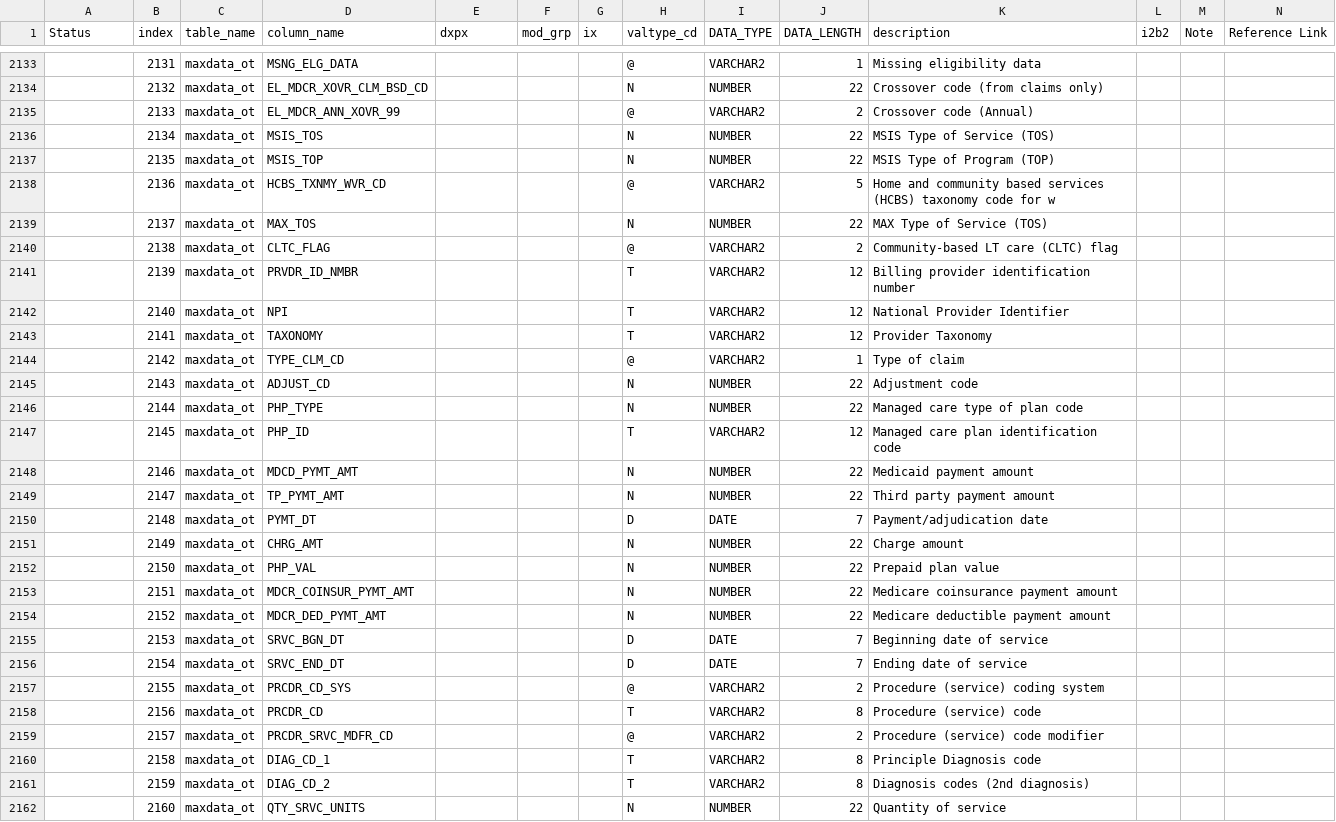
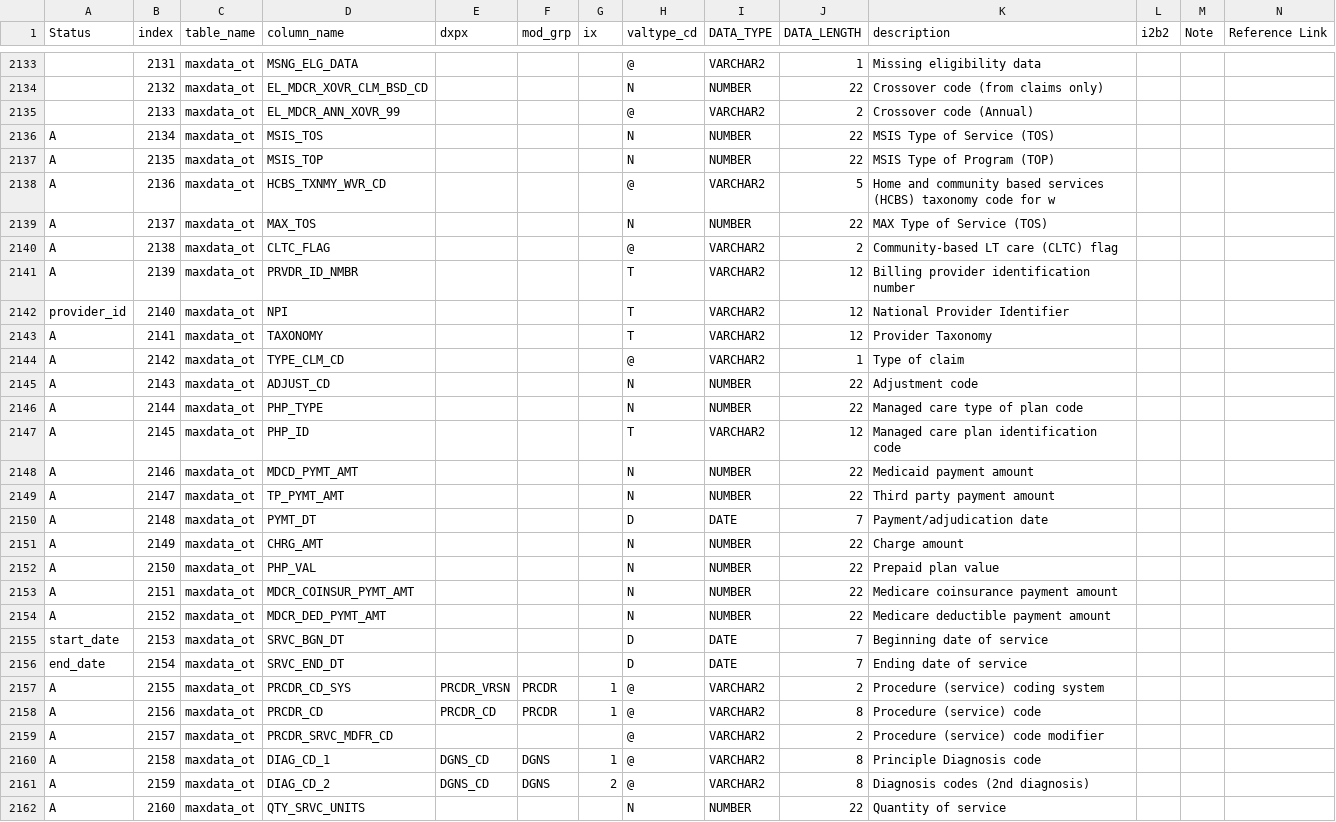
Before and after one commit to kumc-bmi/grouse, a CSV file: etl_i2b2/metadata/active_columns.csv, drawn as a sheet; only a part is shown, gaps mark what is left out; the diff covers the shown part only; the diff names each change by its address in the sheet, - before the commit and + after, or states it on an @@ line.

Commit message:
MAXDATA_OT: active columns, esp PX, DX

```diff
--- a/etl_i2b2/metadata/active_columns.csv
+++ b/etl_i2b2/metadata/active_columns.csv
-A2136:A2141 (Status): (empty)
+A2136:A2141 (Status): A
-A2142 (Status): (empty)
+A2142 (Status): provider_id
-A2143:A2154 (Status): (empty)
+A2143:A2154 (Status): A
-A2155 (Status): (empty)
+A2155 (Status): start_date
-A2156 (Status): (empty)
+A2156 (Status): end_date
-A2157:A2162 (Status): (empty)
+A2157:A2162 (Status): A
-E2157 (dxpx): (empty)
+E2157 (dxpx): PRCDR_VRSN
-F2157:F2158 (mod_grp): (empty)
+F2157:F2158 (mod_grp): PRCDR
-G2157:G2158 (ix): (empty)
+G2157:G2158 (ix): 1
-E2158 (dxpx): (empty)
+E2158 (dxpx): PRCDR_CD
-H2158 (valtype_cd): T
+H2158 (valtype_cd): @
-E2160:E2161 (dxpx): (empty)
+E2160:E2161 (dxpx): DGNS_CD
-F2160:F2161 (mod_grp): (empty)
+F2160:F2161 (mod_grp): DGNS
-G2160 (ix): (empty)
+G2160 (ix): 1
-H2160:H2161 (valtype_cd): T
+H2160:H2161 (valtype_cd): @
-G2161 (ix): (empty)
+G2161 (ix): 2
```
Also changed, not shown: 7 edited cells elsewhere in this file, 1 other file.
